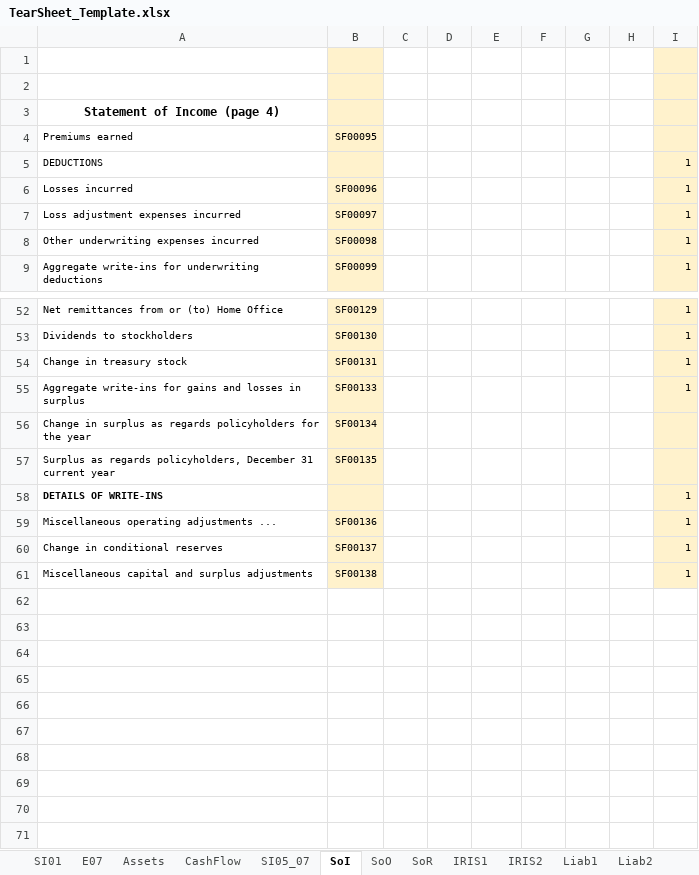
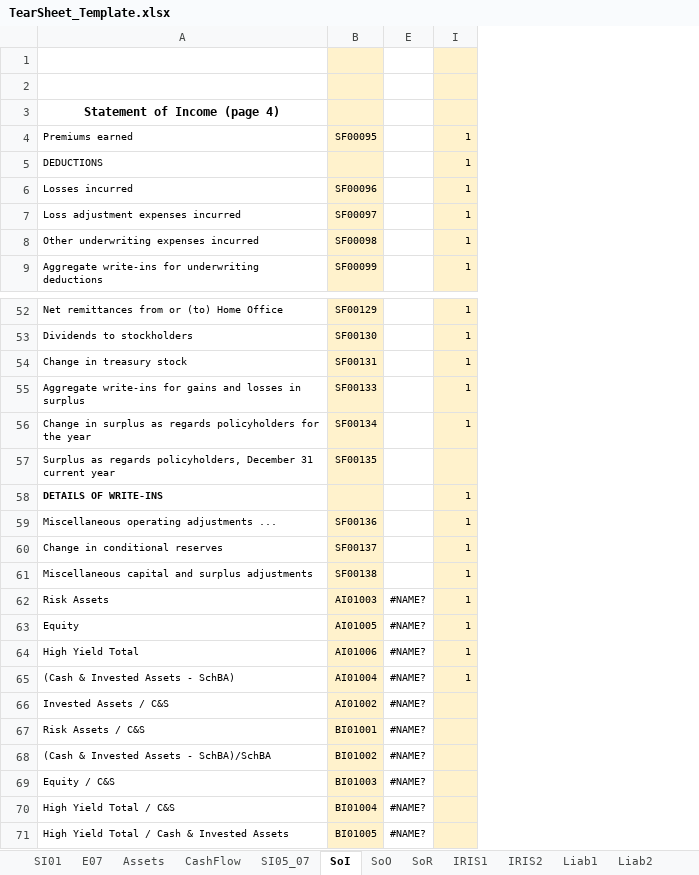
Before and after one commit to tjevon/aumi, an Excel workbook: data/templates/TearSheet_Template.xlsx, sheet SoI, drawn as a sheet; only a part is shown, gaps mark what is left out; values as stored, in another font and other column widths than the file's, no borders; removed rows and columns are numbered as before the commit, all else as after; the diff covers the shown part only; the diff names each change by its address in the sheet, - before the commit and + after, or states it on an @@ line.

```diff
--- a/data/templates/TearSheet_Template.xlsx (sheet SoI)
+++ b/data/templates/TearSheet_Template.xlsx (sheet SoI)
@@ column C hidden, empty @@
@@ column D hidden, empty @@
@@ column F hidden, empty @@
@@ column G hidden, empty @@
@@ column H hidden, empty @@
-I4: (empty)
+I4: 1
-I56: (empty)
+I56: 1
+row 62: Risk Assets | AI01003 | #NAME? | 1
+row 63: Equity | AI01005 | #NAME? | 1
+row 64: High Yield Total | AI01006 | #NAME? | 1
+row 65: (Cash & Invested Assets - SchBA) | AI01004 | #NAME? | 1
+row 66: Invested Assets / C&S | AI01002 | #NAME?
+row 67: Risk Assets / C&S | BI01001 | #NAME?
+row 68: (Cash & Invested Assets - SchBA)/SchBA | BI01002 | #NAME?
+row 69: Equity / C&S | BI01003 | #NAME?
+row 70: High Yield Total / C&S | BI01004 | #NAME?
+row 71: High Yield Total / Cash & Invested Assets | BI01005 | #NAME?
```
Also changed, not shown: 12 edited cells elsewhere in this sheet, sheet SI01, sheet Assets, sheet SI05_07, sheet E07, sheet IRIS1, sheet CashFlow, hidden cells.
